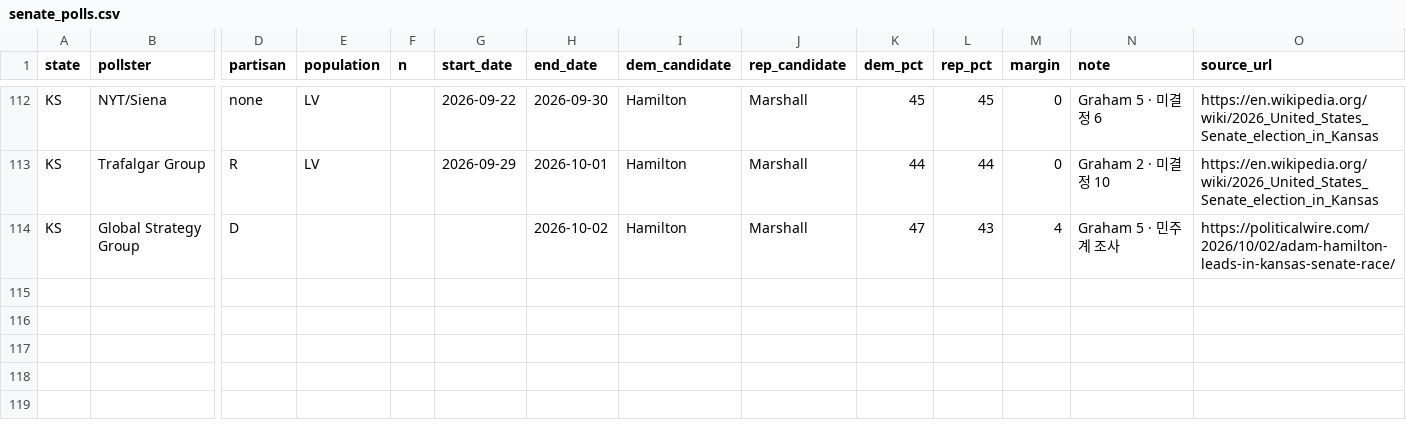
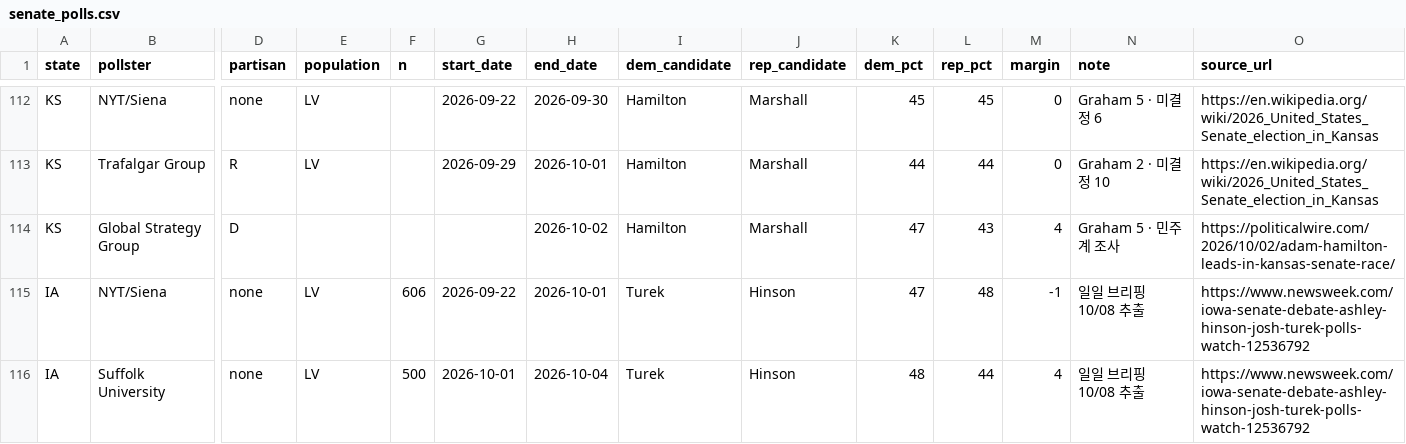
Before and after one commit to us-elections-2026/us-elections-2026.github.io, a CSV file: data/senate_polls.csv, drawn as a sheet; only a part is shown, gaps mark what is left out; rows hold the shown columns only; the diff names each change by its address in the sheet, - before the commit and + after, or states it on an @@ line.

Commit message:
일일 자동 발행: 상원 일일 로그 (2026-10-08) · 조사 +2행
publish_daily.sh: _NIS senate_daily/<날짜>_일일브리핑_KR.md → data/senate_daily_log.json(일일 절) + state_ledger.json(주별 장부) + senate_polls.csv(고정 표 추출, 중복 제거). 날짜: 2026-10-08

```diff
--- a/data/senate_polls.csv
+++ b/data/senate_polls.csv
+row 115: IA | NYT/Siena | none | LV | 606 | 2026-09-22 | 2026-10-01 | Turek | Hinson | 47 | 48 | -1 | 일일 브리핑 10/08 추출 | https://www.newsweek.com/iowa-senate-debate-ashley-hinson-josh-turek-polls-watch-12536792
+row 116: IA | Suffolk University | none | LV | 500 | 2026-10-01 | 2026-10-04 | Turek | Hinson | 48 | 44 | 4 | 일일 브리핑 10/08 추출 | https://www.newsweek.com/iowa-senate-debate-ashley-hinson-josh-turek-polls-watch-12536792
```
Also changed, not shown: 2 other files.
